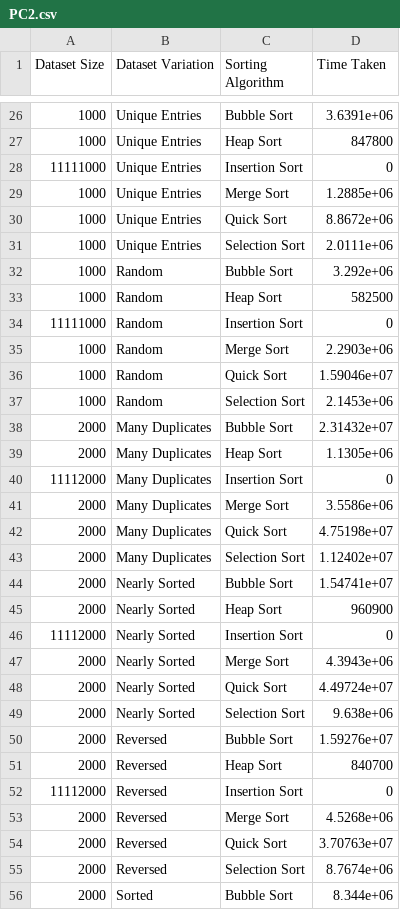
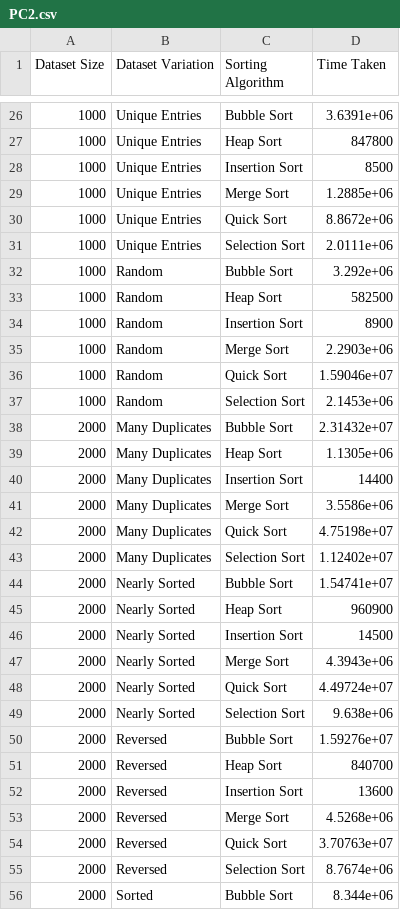
Before and after one commit to abdxdev/Sorting-Algorithm-Performance-Visualization, a CSV file: results/PC2.csv, drawn as a sheet; only a part is shown, gaps mark what is left out; the diff covers the shown part only.

Commit message:
update_dataset

```diff
--- a/results/PC2.csv
+++ b/results/PC2.csv
@@ -27,3 +27,3 @@ Dataset Size,Dataset Variation,Sorting Algorithm,Time Taken
 1000,Unique Entries,Heap Sort,847800
-11111000,Unique Entries,Insertion Sort,0
+1000,Unique Entries,Insertion Sort,8500
 1000,Unique Entries,Merge Sort,1.2885e+06
@@ -33,3 +33,3 @@ Dataset Size,Dataset Variation,Sorting Algorithm,Time Taken
 1000,Random,Heap Sort,582500
-11111000,Random,Insertion Sort,0
+1000,Random,Insertion Sort,8900
 1000,Random,Merge Sort,2.2903e+06
@@ -39,3 +39,3 @@ Dataset Size,Dataset Variation,Sorting Algorithm,Time Taken
 2000,Many Duplicates,Heap Sort,1.1305e+06
-11112000,Many Duplicates,Insertion Sort,0
+2000,Many Duplicates,Insertion Sort,14400
 2000,Many Duplicates,Merge Sort,3.5586e+06
@@ -45,3 +45,3 @@ Dataset Size,Dataset Variation,Sorting Algorithm,Time Taken
 2000,Nearly Sorted,Heap Sort,960900
-11112000,Nearly Sorted,Insertion Sort,0
+2000,Nearly Sorted,Insertion Sort,14500
 2000,Nearly Sorted,Merge Sort,4.3943e+06
@@ -51,3 +51,3 @@ Dataset Size,Dataset Variation,Sorting Algorithm,Time Taken
 2000,Reversed,Heap Sort,840700
-11112000,Reversed,Insertion Sort,0
+2000,Reversed,Insertion Sort,13600
 2000,Reversed,Merge Sort,4.5268e+06
```
Also changed, not shown: 173 edited cells elsewhere in this file.
